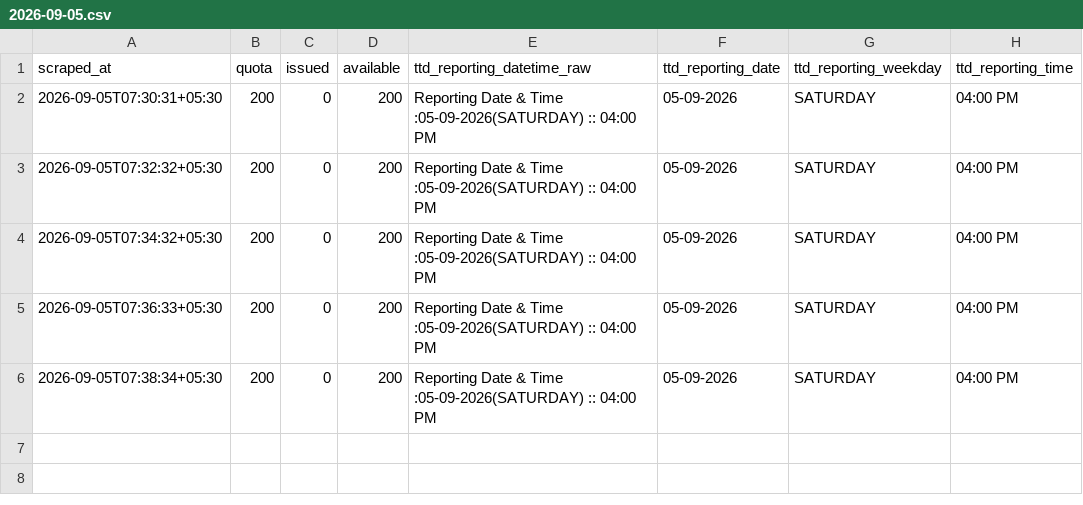
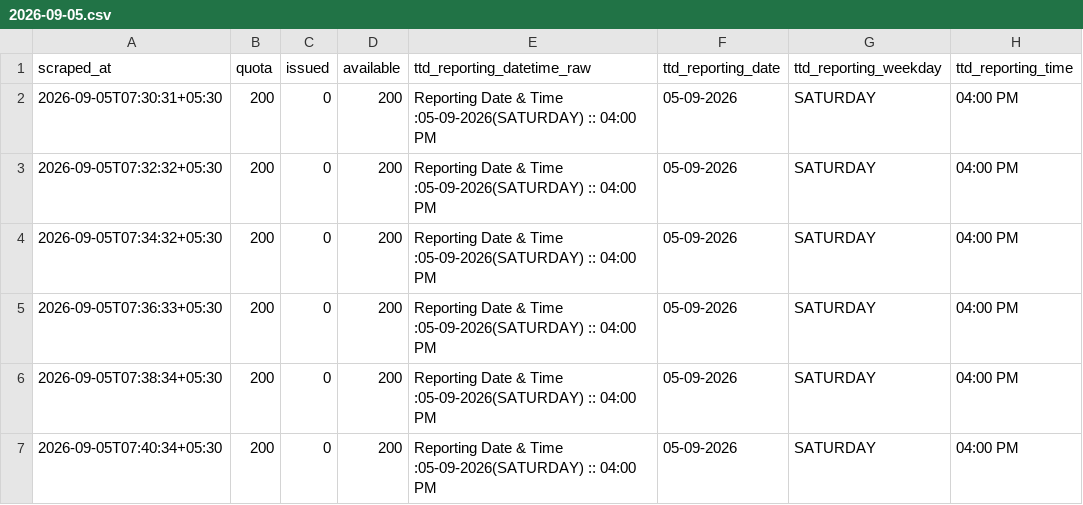
Before and after one commit to vamsikrishnamvk/tirupati-darshan-tracker, a CSV file: data/srivani_airport/2026-09-05.csv, drawn as a sheet.

Commit message:
data: merge local 2-min samples (2026-09-05 07:42 IST)

```diff
--- a/data/srivani_airport/2026-09-05.csv
+++ b/data/srivani_airport/2026-09-05.csv
@@ -6 +6,2 @@ scraped_at,quota,issued,available,ttd_reporting_datetime_raw,ttd_reporting_date,
 2026-09-05T07:38:34+05:30,200,0,200,Reporting Date & Time :05-09-2026(SATURDAY) :: 04:00 PM,05-09-2026,SATURDAY,04:00 PM
+2026-09-05T07:40:34+05:30,200,0,200,Reporting Date & Time :05-09-2026(SATURDAY) :: 04:00 PM,05-09-2026,SATURDAY,04:00 PM
```
Also changed, not shown: 1 other file.
